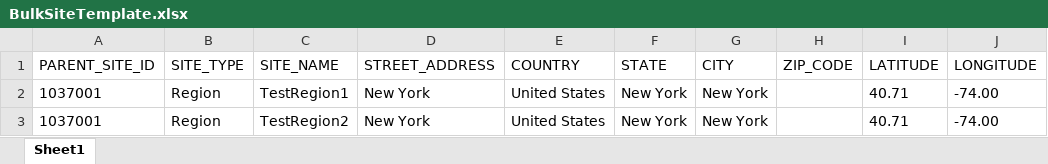
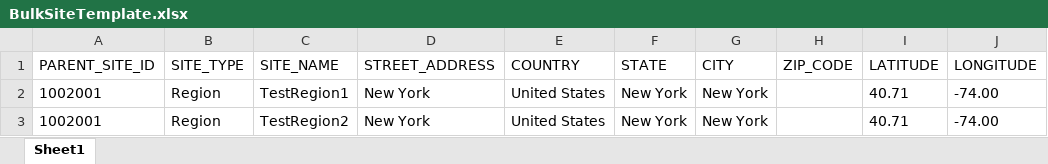
Before and after one commit to KasuriT/Amazon-Assignment, an Excel workbook: BulkSiteUpload/BulkSiteTemplate.xlsx, sheet Sheet1, drawn as a sheet; values as stored, in another font and other column widths than the file's, no borders; the diff names each change by its address in the sheet, - before the commit and + after, or states it on an @@ line.

```diff
--- a/BulkSiteUpload/BulkSiteTemplate.xlsx (sheet Sheet1)
+++ b/BulkSiteUpload/BulkSiteTemplate.xlsx (sheet Sheet1)
-A2:A3 (PARENT_SITE_ID): 1037001
+A2:A3 (PARENT_SITE_ID): 1002001
```
Also changed, not shown: Excel/MetaData RunMode1.xlsx, Excel/PA_Config_Sample_Metadata_Upload.xlsx, 39 other files.
